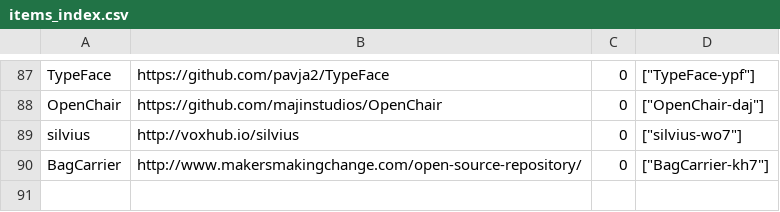
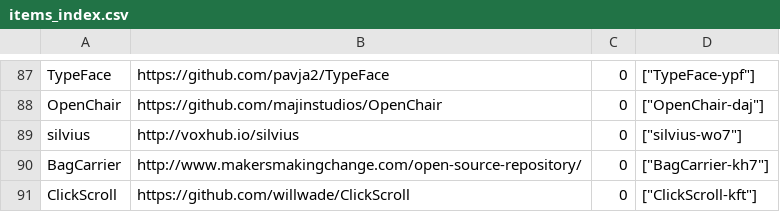
Before and after one commit to openassistive/OpenATFrontEnd, a CSV file: items_index.csv, drawn as a sheet; only a part is shown, gaps mark what is left out; the diff names each change by its address in the sheet, - before the commit and + after, or states it on an @@ line.

Commit message:
Add un-moderated item ClickScroll-kft

```diff
--- a/items_index.csv
+++ b/items_index.csv
+row 91: ClickScroll | https://github.com/willwade/ClickScroll | 0 | ["ClickScroll-kft"]
```
Also changed, not shown: 3 other files.
